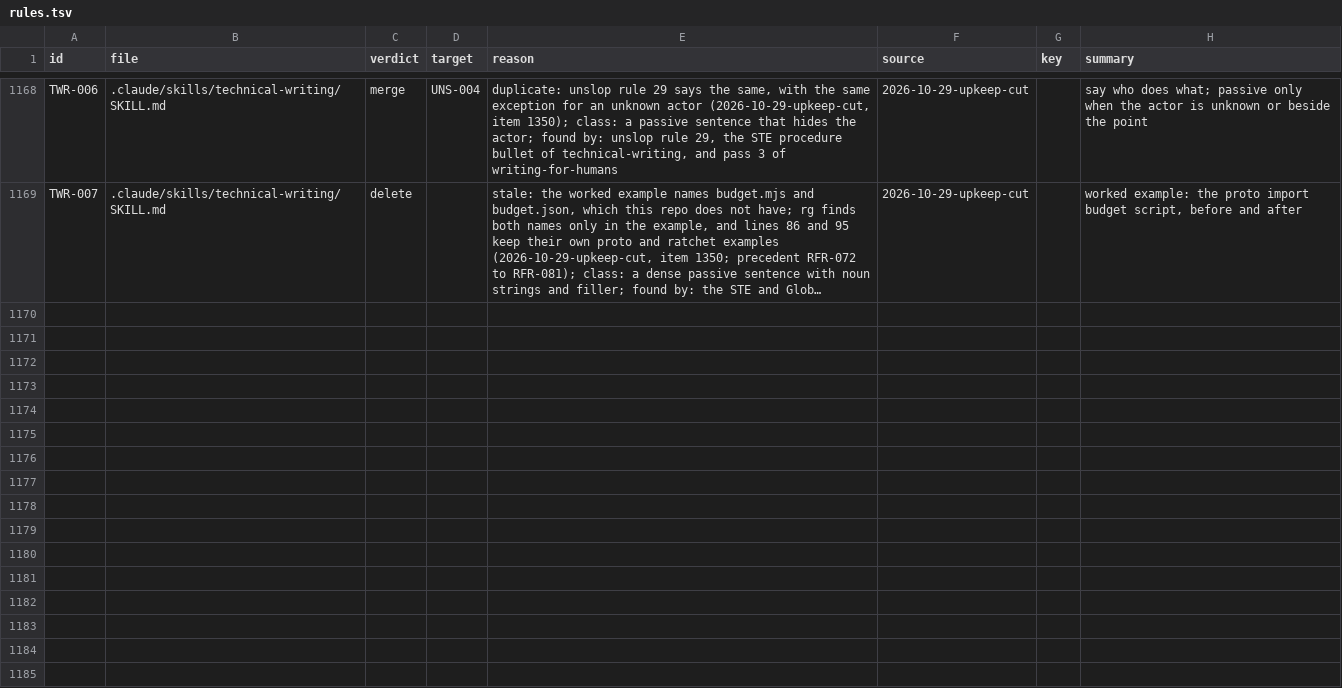
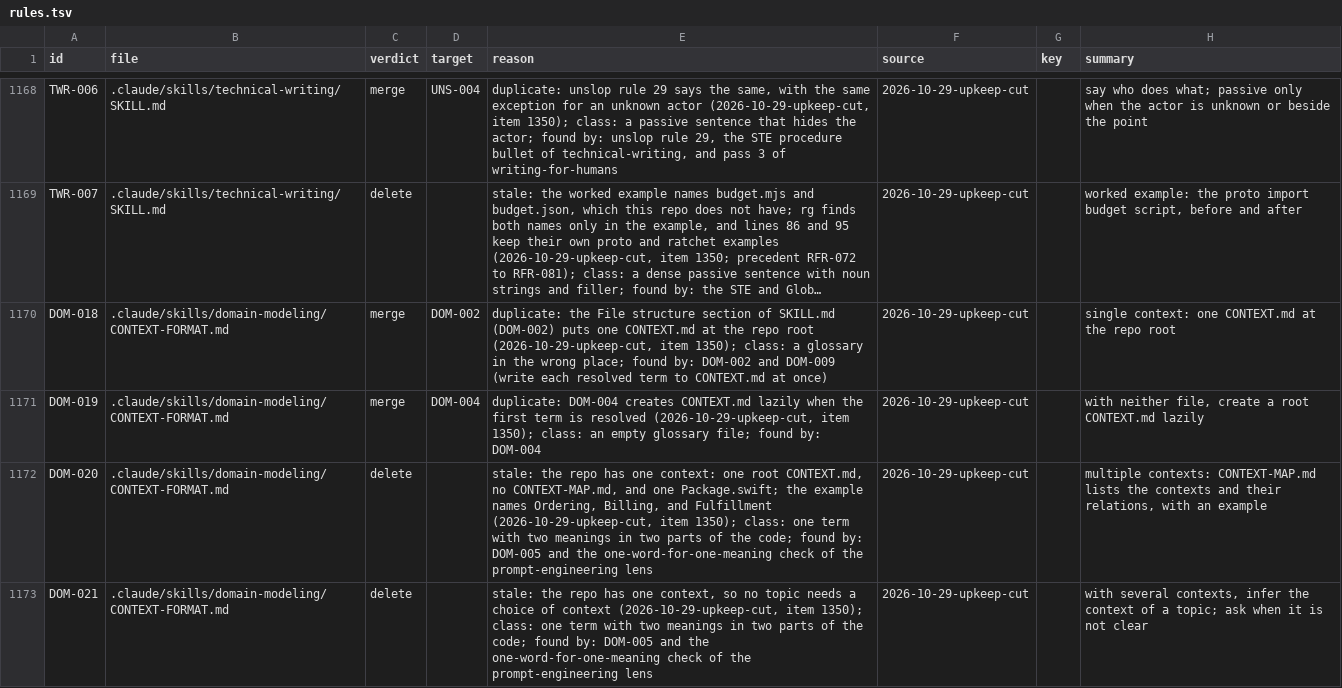
Before and after one commit to niltsiar/dirigible, a TSV file: docs/workflow/rules.tsv, drawn as a sheet; only a part is shown, gaps mark what is left out; long unchanged cells end in …; the diff names each change by its address in the sheet, - before the commit and + after, or states it on an @@ line.

Commit message:
docs(domain-modeling): merge the layout section of the glossary format
Source: run 2026-10-29-upkeep-cut, item 1350. This is a cut run (reflect
rule 4: no earlier lesson line applies). It removes 158 counted words.

The section "Single vs multi-context repos" goes. Four rules.tsv rows:

- DOM-018 merges into DOM-002. Class: a glossary in the wrong place.
  Found by: DOM-002 and DOM-009.
- DOM-019 merges into DOM-004. Class: an empty glossary file. Found by:
  DOM-004.
- DOM-020 deletes the CONTEXT-MAP.md rule and its example. Stale: the repo
  has one context. Class: one term with two meanings in two parts of the
  code. Found by: DOM-005.
- DOM-021 deletes the rule to infer the context of a topic. Stale for the
  same reason. Class and found-by as DOM-020.

```diff
--- a/docs/workflow/rules.tsv
+++ b/docs/workflow/rules.tsv
+row 1170: DOM-018 | .claude/skills/domain-modeling/CONTEXT-FORMAT.md | merge | DOM-002 | duplicate: the File structure section of SKILL.md (DOM-002) puts one CONTEXT.md at the repo root (2026-10-29-upkeep-cut, item 1350); class: a glossary in the wrong place; found by: DOM-002 and DOM-009 (write each resolved term to CONTEXT.md at once) | 2026-10-29-upkeep-cut |  | single context: one CONTEXT.md at the repo root
+row 1171: DOM-019 | .claude/skills/domain-modeling/CONTEXT-FORMAT.md | merge | DOM-004 | duplicate: DOM-004 creates CONTEXT.md lazily when the first term is resolved (2026-10-29-upkeep-cut, item 1350); class: an empty glossary file; found by: DOM-004 | 2026-10-29-upkeep-cut |  | with neither file, create a root CONTEXT.md lazily
+row 1172: DOM-020 | .claude/skills/domain-modeling/CONTEXT-FORMAT.md | delete |  | stale: the repo has one context: one root CONTEXT.md, no CONTEXT-MAP.md, and one Package.swift; the example names Ordering, Billing, and Fulfillment (2026-10-29-upkeep-cut, item 1350); class: one term with two meanings in two parts of the code; found by: DOM-005 and the one-word-for-one-meaning check of the prompt-engineering lens | 2026-10-29-upkeep-cut |  | multiple contexts: CONTEXT-MAP.md lists the contexts and their relations, with an example
+row 1173: DOM-021 | .claude/skills/domain-modeling/CONTEXT-FORMAT.md | delete |  | stale: the repo has one context, so no topic needs a choice of context (2026-10-29-upkeep-cut, item 1350); class: one term with two meanings in two parts of the code; found by: DOM-005 and the one-word-for-one-meaning check of the prompt-engineering lens | 2026-10-29-upkeep-cut |  | with several contexts, infer the context of a topic; ask when it is not clear
```
Also changed, not shown: 1 other file.
